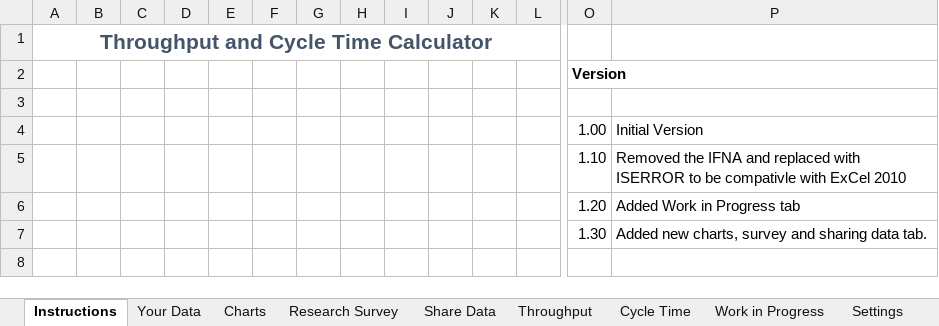
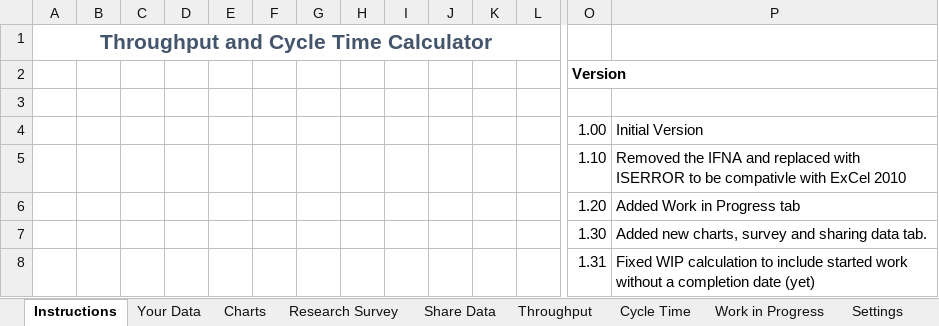
Before and after one commit to FocusedObjective/FocusedObjective.Resources, an Excel workbook: Spreadsheets/Throughput and Cycle Time Calculator.xlsx, sheet Instructions, drawn as a sheet; only a part is shown, gaps mark what is left out; values as stored, in another font and other column widths than the file's, no borders; charts and pictures not drawn; rows hold the shown columns only; the diff names each change by its address in the sheet, - before the commit and + after, or states it on an @@ line.

Commit message:
Fixed WIP calculation for started but incomplete wip

```diff
--- a/Spreadsheets/Throughput and Cycle Time Calculator.xlsx (sheet Instructions)
+++ b/Spreadsheets/Throughput and Cycle Time Calculator.xlsx (sheet Instructions)
+row 8:  |  |  |  |  |  |  |  |  |  |  |  | 1.31 | Fixed WIP calculation to include started work without a completion date (yet)
```
Also changed, not shown: sheet Cycle Time, sheet Work in Progress, formulas that keep their value, charts or pictures.
